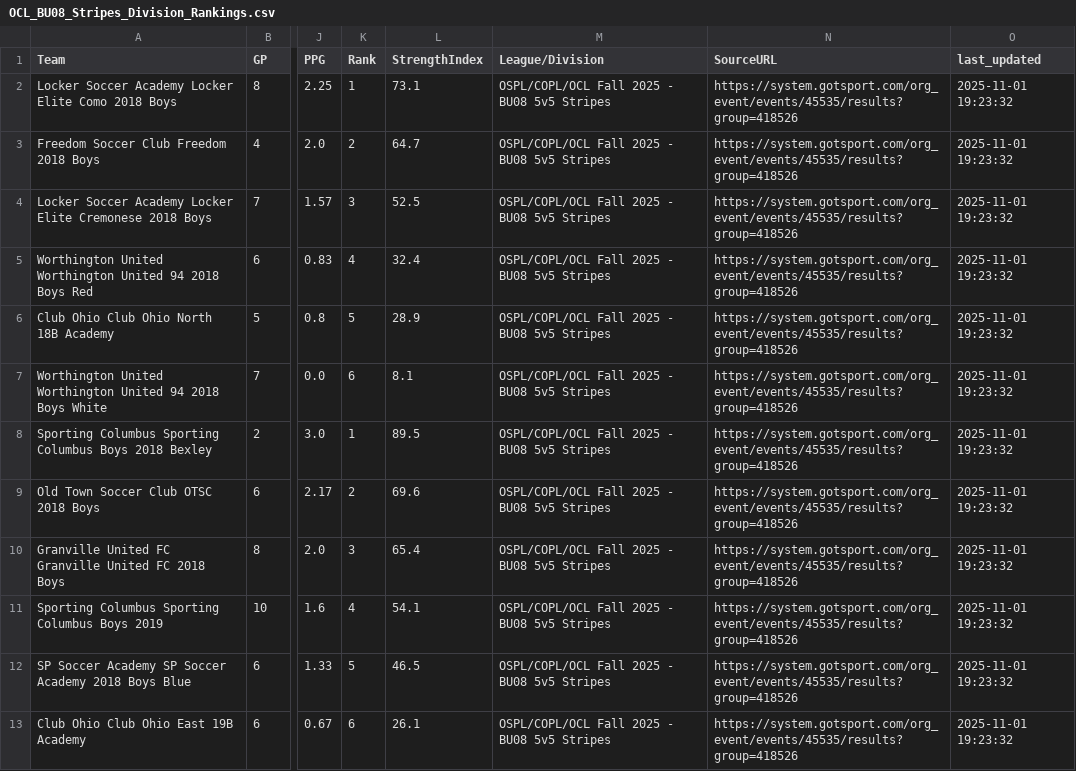
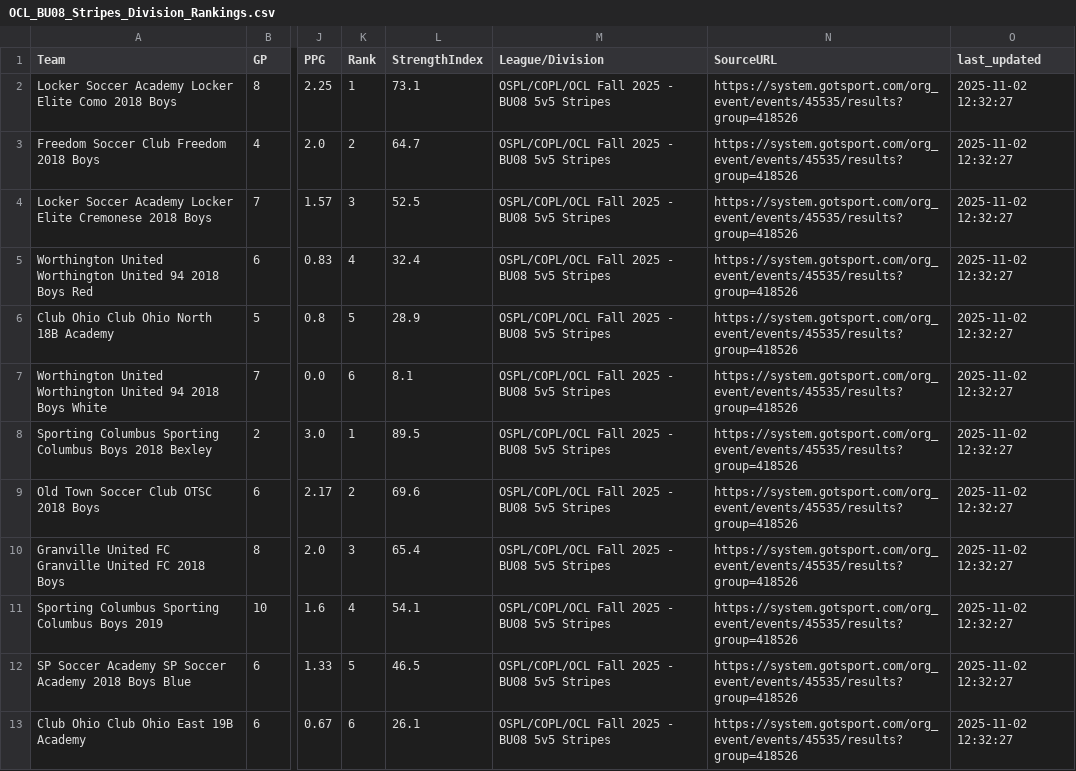
Before and after one commit to LivingRiskyCo/dsx-tracker, a CSV file: OCL_BU08_Stripes_Division_Rankings.csv, drawn as a sheet; only a part is shown, gaps mark what is left out; the diff names each change by its address in the sheet, - before the commit and + after, or states it on an @@ line.

```diff
--- a/OCL_BU08_Stripes_Division_Rankings.csv
+++ b/OCL_BU08_Stripes_Division_Rankings.csv
-O2:O13 (last_updated): 2025-11-01 19:23:32
+O2:O13 (last_updated): 2025-11-02 12:32:27
```
